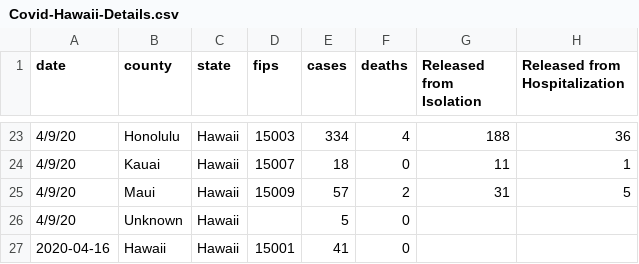
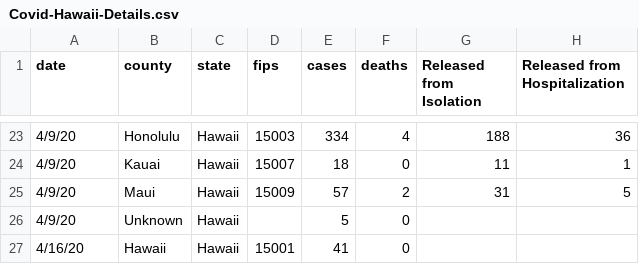
Before and after one commit to 5ft6/covid-19-Hawaii, a CSV file: Covid-Hawaii-Details.csv, drawn as a sheet; only a part is shown, gaps mark what is left out.

Commit message:
Update Covid-Hawaii-Details.csv

```diff
--- a/Covid-Hawaii-Details.csv
+++ b/Covid-Hawaii-Details.csv
@@ -26,2 +26,2 @@
 4/9/20,Unknown,Hawaii,,5,0,,
-2020-04-16,Hawaii,Hawaii,15001,41,0
+4/16/20,Hawaii,Hawaii,15001,41,0
```
